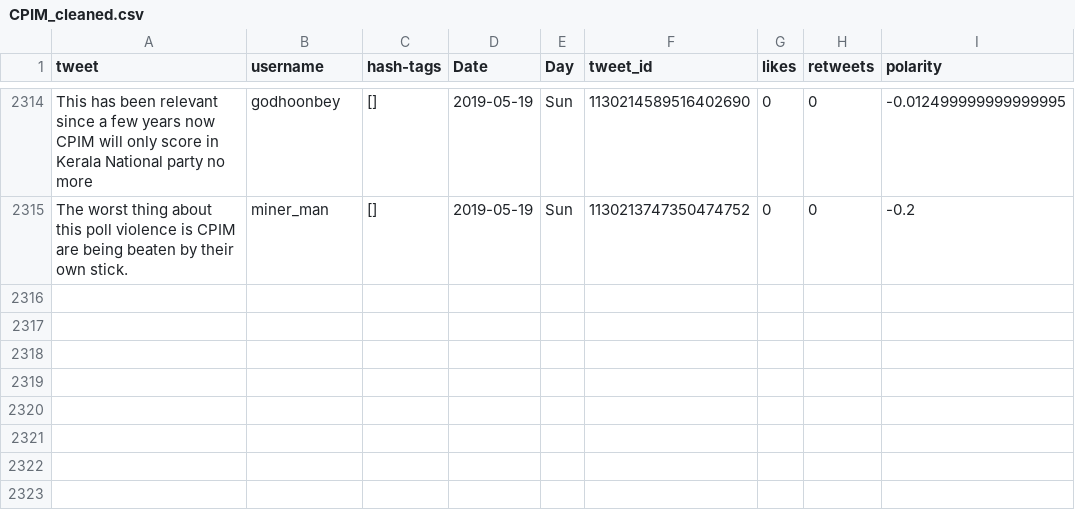
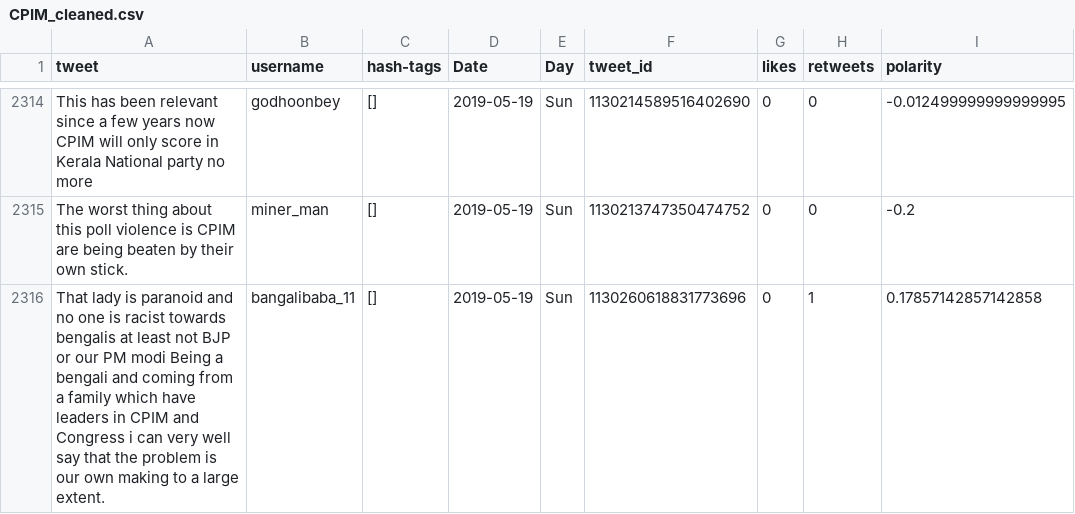
Before and after one commit to itsDevhere/DataRepo, a CSV file: CPIM_cleaned.csv, drawn as a sheet; only a part is shown, gaps mark what is left out; the diff names each change by its address in the sheet, - before the commit and + after, or states it on an @@ line.

```diff
--- a/CPIM_cleaned.csv
+++ b/CPIM_cleaned.csv
+row 2316: That lady is paranoid and no one is racist towards bengalis at least not BJP or our PM modi Being a bengali and coming from a family which have leaders in CPIM and Congress i can very well say that the problem is our own making to a large extent. | bangalibaba_11 | [] | 2019-05-19 | Sun | 1130260618831773696 | 0 | 1 | 0.17857142857142858
```
Also changed, not shown: 1 other file.
